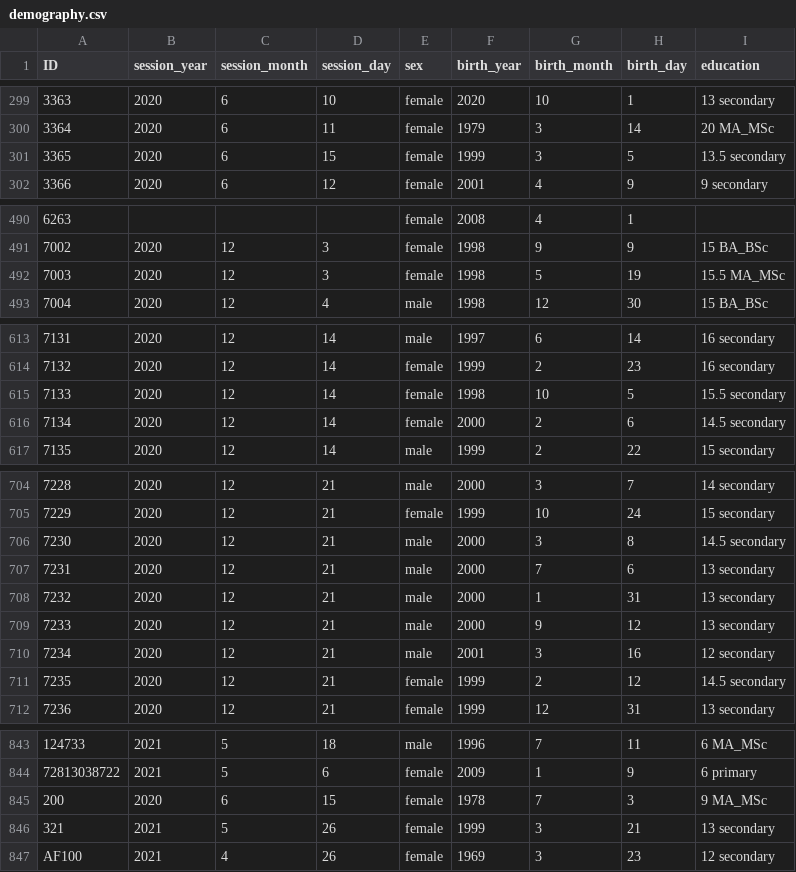
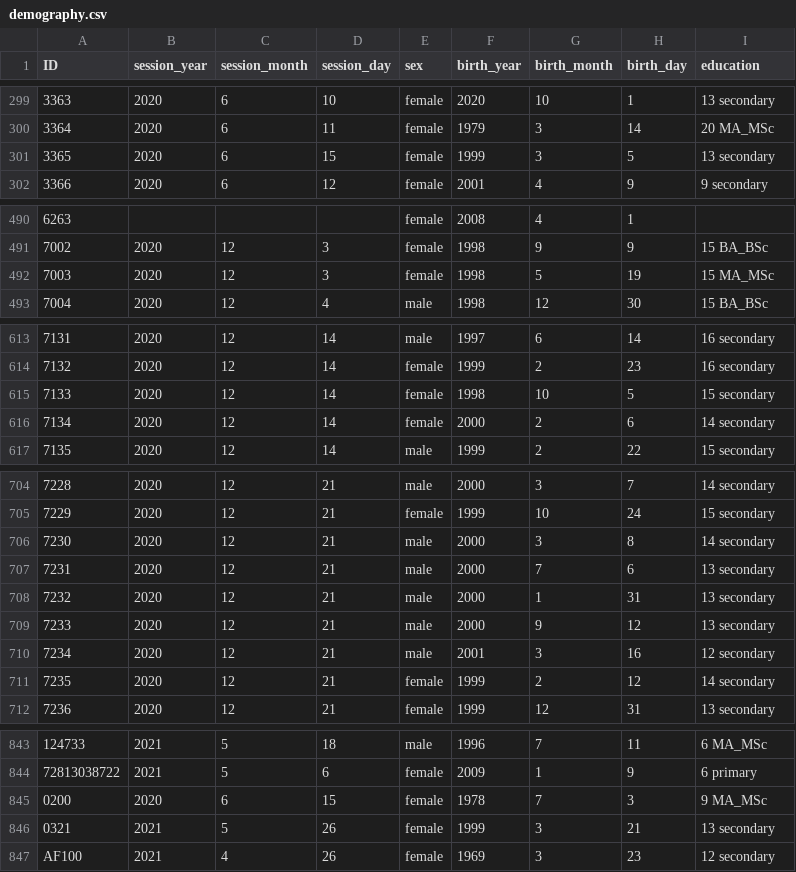
Before and after one commit to petyaracz/AdatmanipulacioModellezes, a CSV file: dat/R/demography.csv, drawn as a sheet; only a part is shown, gaps mark what is left out; the diff covers the shown part only.

```diff
--- a/dat/R/demography.csv
+++ b/dat/R/demography.csv
@@ -300,3 +300,3 @@ ID,session_year,session_month,session_day,sex,birth_year,birth_month,birth_day,e
 3364,2020,6,11,female,1979,3,14,20 MA_MSc
-3365,2020,6,15,female,1999,3,5,13.5 secondary
+3365,2020,6,15,female,1999,3,5,13 secondary
 3366,2020,6,12,female,2001,4,9,9 secondary
@@ -491,3 +491,3 @@ ID,session_year,session_month,session_day,sex,birth_year,birth_month,birth_day,e
 7002,2020,12,3,female,1998,9,9,15 BA_BSc
-7003,2020,12,3,female,1998,5,19,15.5 MA_MSc
+7003,2020,12,3,female,1998,5,19,15 MA_MSc
 7004,2020,12,4,male,1998,12,30,15 BA_BSc
@@ -614,4 +614,4 @@ ID,session_year,session_month,session_day,sex,birth_year,birth_month,birth_day,e
 7132,2020,12,14,female,1999,2,23,16 secondary
-7133,2020,12,14,female,1998,10,5,15.5 secondary
-7134,2020,12,14,female,2000,2,6,14.5 secondary
+7133,2020,12,14,female,1998,10,5,15 secondary
+7134,2020,12,14,female,2000,2,6,14 secondary
 7135,2020,12,14,male,1999,2,22,15 secondary
@@ -705,3 +705,3 @@ ID,session_year,session_month,session_day,sex,birth_year,birth_month,birth_day,e
 7229,2020,12,21,female,1999,10,24,15 secondary
-7230,2020,12,21,male,2000,3,8,14.5 secondary
+7230,2020,12,21,male,2000,3,8,14 secondary
 7231,2020,12,21,male,2000,7,6,13 secondary
@@ -710,3 +710,3 @@ ID,session_year,session_month,session_day,sex,birth_year,birth_month,birth_day,e
 7234,2020,12,21,male,2001,3,16,12 secondary
-7235,2020,12,21,female,1999,2,12,14.5 secondary
+7235,2020,12,21,female,1999,2,12,14 secondary
 7236,2020,12,21,female,1999,12,31,13 secondary
@@ -844,4 +844,4 @@ ID,session_year,session_month,session_day,sex,birth_year,birth_month,birth_day,e
 72813038722,2021,5,6,female,2009,1,9,6 primary
-200,2020,6,15,female,1978,7,3,9 MA_MSc
-321,2021,5,26,female,1999,3,21,13 secondary
+0200,2020,6,15,female,1978,7,3,9 MA_MSc
+0321,2021,5,26,female,1999,3,21,13 secondary
 AF100,2021,4,26,female,1969,3,23,12 secondary
```
Also changed, not shown: 39 edited cells elsewhere in this file, 1 other file.
